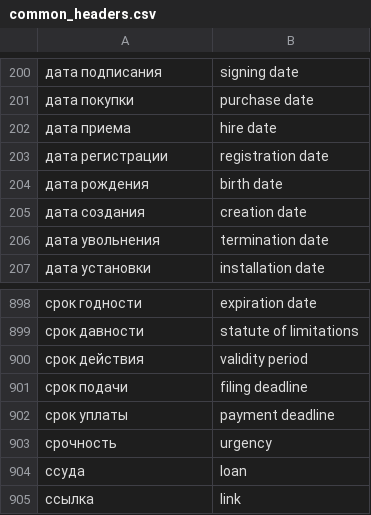
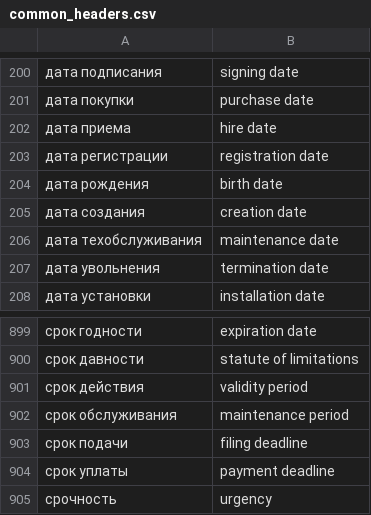
Before and after one commit to nicksedov/gigaoffice-server, a CSV file: database/pgvector_init/common_headers.csv, drawn as a sheet; only a part is shown, gaps mark what is left out; the shorter side is filled out with more unchanged rows; the diff names each change by its address in the sheet, - before the commit and + after, or states it on an @@ line.

Commit message:
дополнения common_headers

```diff
--- a/database/pgvector_init/common_headers.csv
+++ b/database/pgvector_init/common_headers.csv
+row 206: дата техобслуживания | maintenance date
+row 902: срок обслуживания | maintenance period
```
